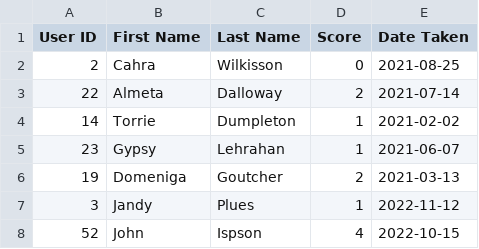
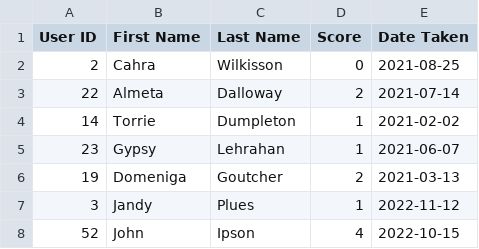
Before and after one commit to TylerMoline66/foundations_capstone, a CSV file: reports.csv, drawn as a sheet.

```diff
--- a/reports.csv
+++ b/reports.csv
@@ -7,2 +7,2 @@ User ID,First Name,Last Name,Score,Date Taken
 3,Jandy,Plues,1,2022-11-12
-52,John,Ispson,4,2022-10-15
+52,John,Ipson,4,2022-10-15
```
Also changed, not shown: 2 other files.
